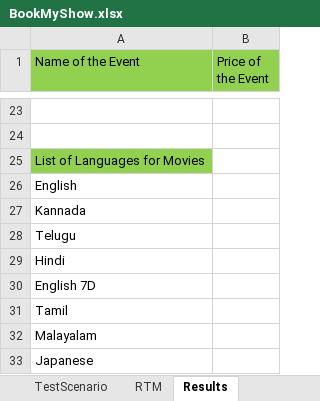
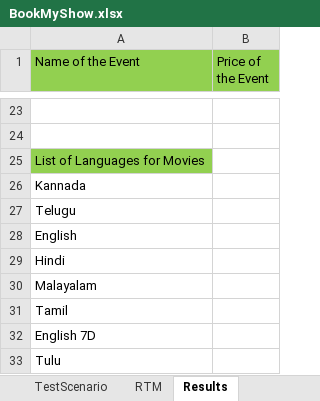
Before and after one commit to faiz-siddiqh/Automation-Framework-BookMyShow, an Excel workbook: Automation-Framework-BookMyShow/ExecutionFiles/Run/BookMyShow.xlsx, sheet Results, drawn as a sheet; only a part is shown, gaps mark what is left out; values as stored, in another font and other column widths than the file's, no borders; removed rows and columns are numbered as before the commit, all else as after; the diff names each change by its address in the sheet, - before the commit and + after, or states it on an @@ line.

```diff
--- a/Automation-Framework-BookMyShow/ExecutionFiles/Run/BookMyShow.xlsx (sheet Results)
+++ b/Automation-Framework-BookMyShow/ExecutionFiles/Run/BookMyShow.xlsx (sheet Results)
@@ row 26 moved to row 28: English @@
@@ row 32 moved to row 30: Malayalam @@
+row 31: Tamil
-A33 (Name of the Event): Tamil
+A33 (Name of the Event): Tulu
-row 33: Japanese
```
Also changed, not shown: Automation-Framework-BookMyShow/ExecutionFiles/HomePage/BookMyShow.xlsx, 5 other files.
